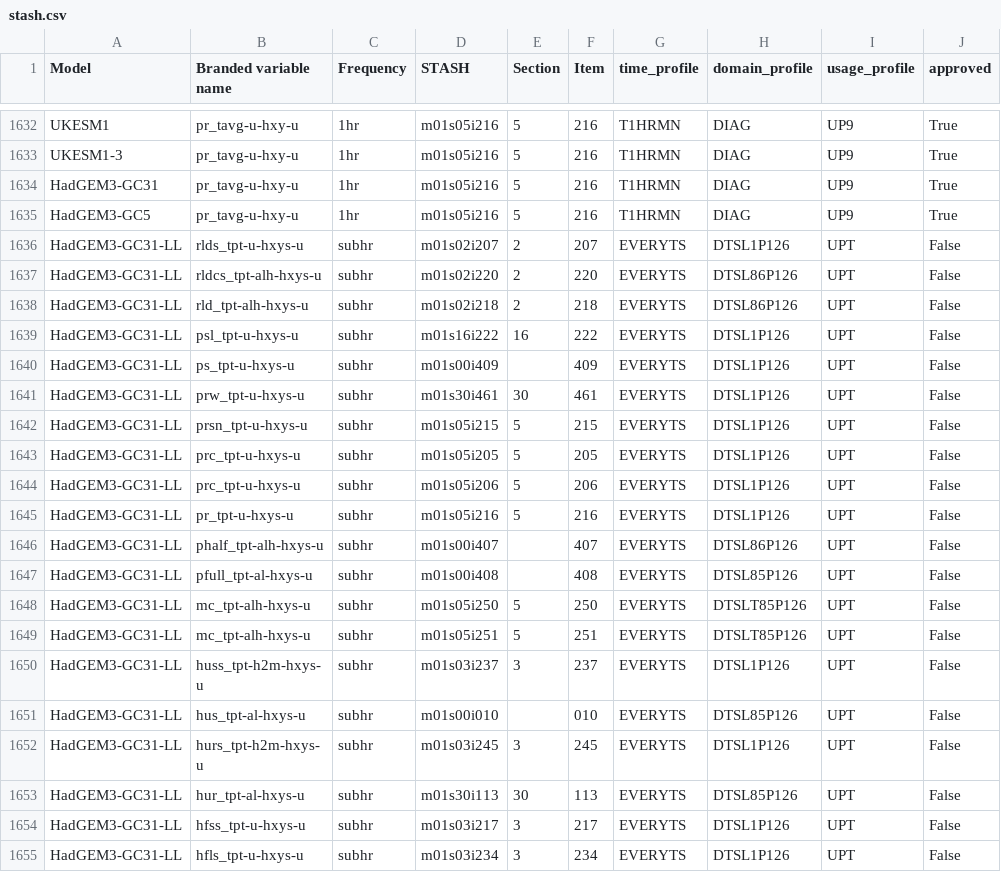
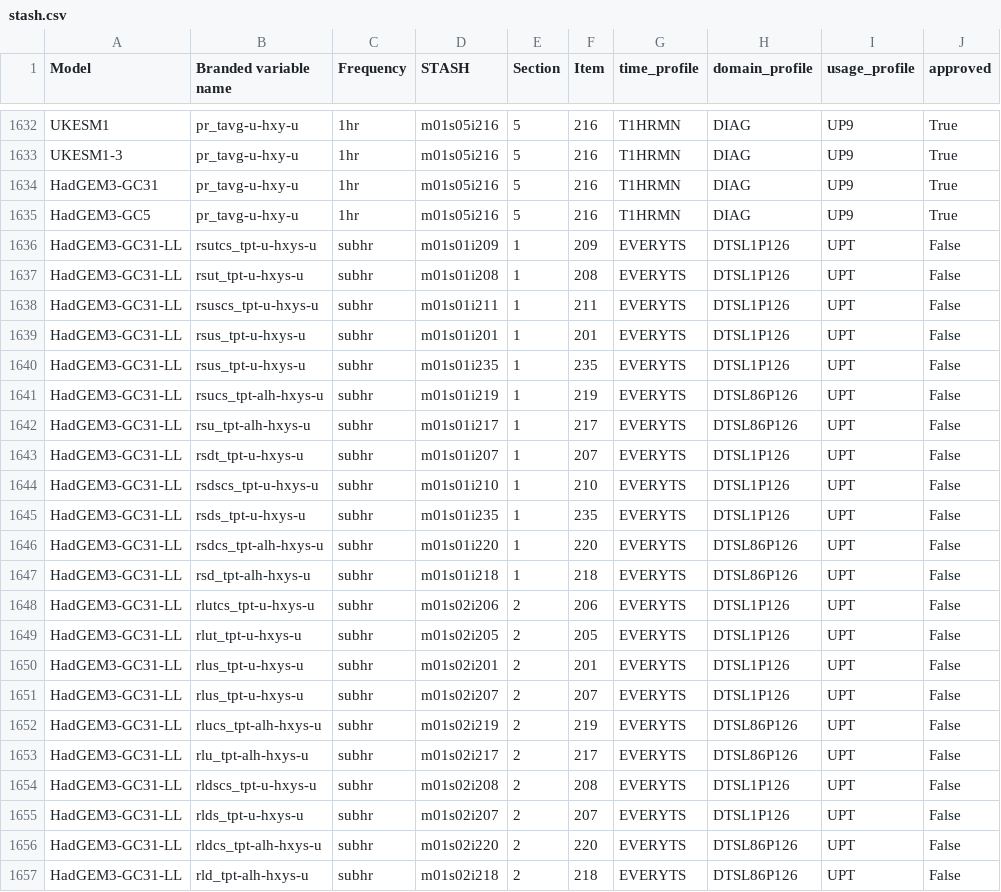
Before and after one commit to UKNCSP/CDDS-CMIP7-mappings, a CSV file: data/stash.csv, drawn as a sheet; only a part is shown, gaps mark what is left out; the shorter side is filled out with more unchanged rows; the diff names each change by its address in the sheet, - before the commit and + after, or states it on an @@ line.

```diff
--- a/data/stash.csv
+++ b/data/stash.csv
+row 1636: HadGEM3-GC31-LL | rsutcs_tpt-u-hxys-u | subhr | m01s01i209 | 1 | 209 | EVERYTS | DTSL1P126 | UPT | False
+row 1637: HadGEM3-GC31-LL | rsut_tpt-u-hxys-u | subhr | m01s01i208 | 1 | 208 | EVERYTS | DTSL1P126 | UPT | False
+row 1638: HadGEM3-GC31-LL | rsuscs_tpt-u-hxys-u | subhr | m01s01i211 | 1 | 211 | EVERYTS | DTSL1P126 | UPT | False
+row 1639: HadGEM3-GC31-LL | rsus_tpt-u-hxys-u | subhr | m01s01i201 | 1 | 201 | EVERYTS | DTSL1P126 | UPT | False
+row 1640: HadGEM3-GC31-LL | rsus_tpt-u-hxys-u | subhr | m01s01i235 | 1 | 235 | EVERYTS | DTSL1P126 | UPT | False
+row 1641: HadGEM3-GC31-LL | rsucs_tpt-alh-hxys-u | subhr | m01s01i219 | 1 | 219 | EVERYTS | DTSL86P126 | UPT | False
+row 1642: HadGEM3-GC31-LL | rsu_tpt-alh-hxys-u | subhr | m01s01i217 | 1 | 217 | EVERYTS | DTSL86P126 | UPT | False
+row 1643: HadGEM3-GC31-LL | rsdt_tpt-u-hxys-u | subhr | m01s01i207 | 1 | 207 | EVERYTS | DTSL1P126 | UPT | False
+row 1644: HadGEM3-GC31-LL | rsdscs_tpt-u-hxys-u | subhr | m01s01i210 | 1 | 210 | EVERYTS | DTSL1P126 | UPT | False
+row 1645: HadGEM3-GC31-LL | rsds_tpt-u-hxys-u | subhr | m01s01i235 | 1 | 235 | EVERYTS | DTSL1P126 | UPT | False
+row 1646: HadGEM3-GC31-LL | rsdcs_tpt-alh-hxys-u | subhr | m01s01i220 | 1 | 220 | EVERYTS | DTSL86P126 | UPT | False
+row 1647: HadGEM3-GC31-LL | rsd_tpt-alh-hxys-u | subhr | m01s01i218 | 1 | 218 | EVERYTS | DTSL86P126 | UPT | False
+row 1648: HadGEM3-GC31-LL | rlutcs_tpt-u-hxys-u | subhr | m01s02i206 | 2 | 206 | EVERYTS | DTSL1P126 | UPT | False
+row 1649: HadGEM3-GC31-LL | rlut_tpt-u-hxys-u | subhr | m01s02i205 | 2 | 205 | EVERYTS | DTSL1P126 | UPT | False
+row 1650: HadGEM3-GC31-LL | rlus_tpt-u-hxys-u | subhr | m01s02i201 | 2 | 201 | EVERYTS | DTSL1P126 | UPT | False
+row 1651: HadGEM3-GC31-LL | rlus_tpt-u-hxys-u | subhr | m01s02i207 | 2 | 207 | EVERYTS | DTSL1P126 | UPT | False
+row 1652: HadGEM3-GC31-LL | rlucs_tpt-alh-hxys-u | subhr | m01s02i219 | 2 | 219 | EVERYTS | DTSL86P126 | UPT | False
+row 1653: HadGEM3-GC31-LL | rlu_tpt-alh-hxys-u | subhr | m01s02i217 | 2 | 217 | EVERYTS | DTSL86P126 | UPT | False
+row 1654: HadGEM3-GC31-LL | rldscs_tpt-u-hxys-u | subhr | m01s02i208 | 2 | 208 | EVERYTS | DTSL1P126 | UPT | False
```
Also changed, not shown: 1 other file.
